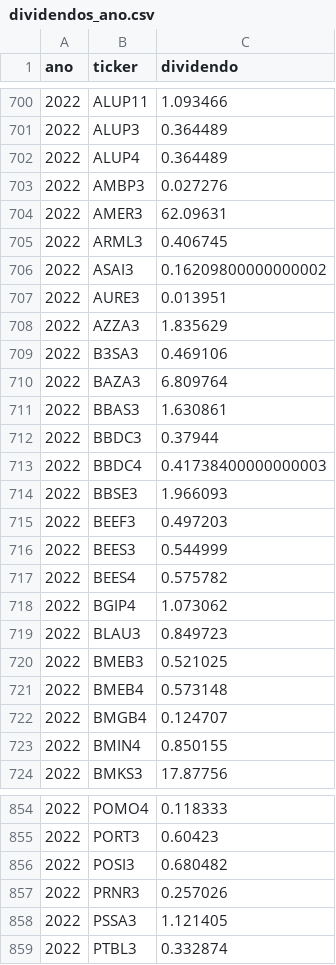
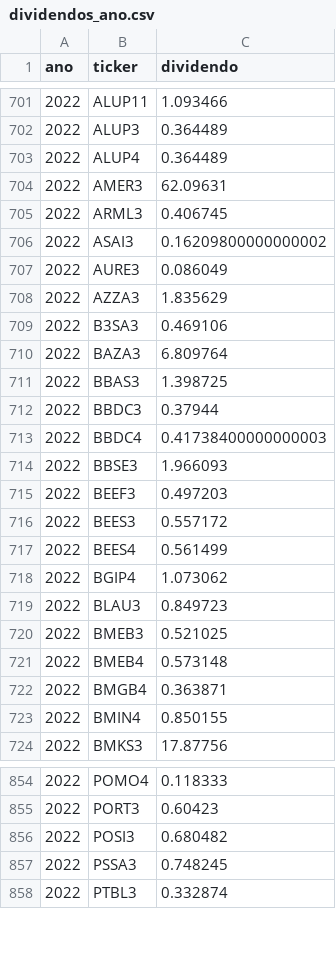
Before and after one commit to gustavolima007/Bussola-de-Valor, a CSV file: data/dividendos_ano.csv, drawn as a sheet; only a part is shown, gaps mark what is left out; the diff covers the shown part only.

```diff
--- a/data/dividendos_ano.csv
+++ b/data/dividendos_ano.csv
@@ -702,3 +703,2 @@
 2022,ALUP4,0.364489
-2022,AMBP3,0.027276
 2022,AMER3,62.09631
@@ -706,3 +706,3 @@
 2022,ASAI3,0.16209800000000002
-2022,AURE3,0.013951
+2022,AURE3,0.086049
 2022,AZZA3,1.835629
@@ -710,3 +710,3 @@
 2022,BAZA3,6.809764
-2022,BBAS3,1.630861
+2022,BBAS3,1.398725
 2022,BBDC3,0.37944
@@ -715,4 +715,4 @@
 2022,BEEF3,0.497203
-2022,BEES3,0.544999
-2022,BEES4,0.575782
+2022,BEES3,0.557172
+2022,BEES4,0.561499
 2022,BGIP4,1.073062
@@ -721,3 +721,3 @@
 2022,BMEB4,0.573148
-2022,BMGB4,0.124707
+2022,BMGB4,0.363871
 2022,BMIN4,0.850155
@@ -856,4 +856,3 @@
 2022,POSI3,0.680482
-2022,PRNR3,0.257026
-2022,PSSA3,1.121405
+2022,PSSA3,0.748245
 2022,PTBL3,0.332874
```
Also changed, not shown: 4 added rows, 4 removed rows and 76 edited cells elsewhere in this file, data/ciclo_mercado.csv, data/dividend_yield.csv, 9 other files.
